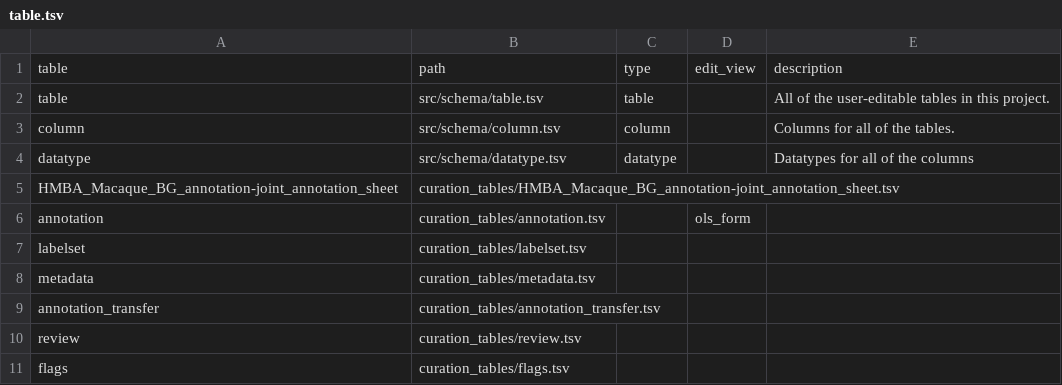
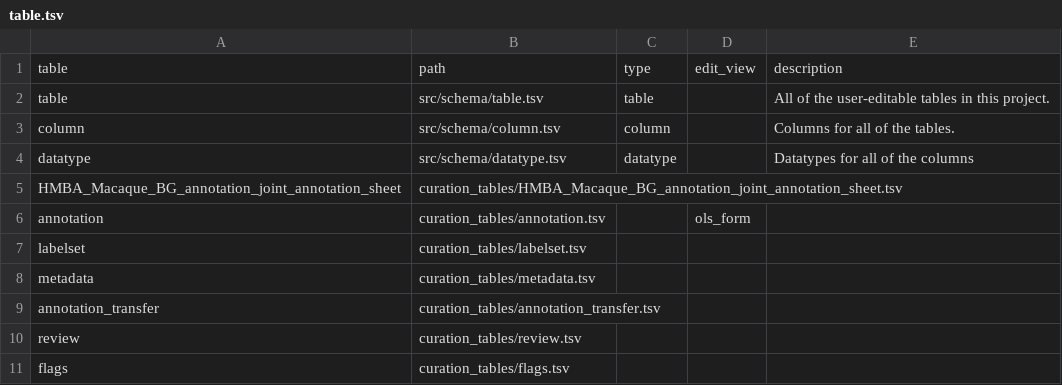
Before and after one commit to brain-bican/basal_ganglia_macaque_taxonomy, a TSV file: src/schema/table.tsv, drawn as a sheet.

```diff
--- a/src/schema/table.tsv
+++ b/src/schema/table.tsv
@@ -4,3 +4,3 @@ column	src/schema/column.tsv	column		Columns for all of the tables.
 datatype	src/schema/datatype.tsv	datatype		Datatypes for all of the columns
-HMBA_Macaque_BG_annotation-joint_annotation_sheet	curation_tables/HMBA_Macaque_BG_annotation-joint_annotation_sheet.tsv			
+HMBA_Macaque_BG_annotation_joint_annotation_sheet	curation_tables/HMBA_Macaque_BG_annotation_joint_annotation_sheet.tsv			
 annotation	curation_tables/annotation.tsv		ols_form	
```
Also changed, not shown: curation_tables/annotation.tsv, curation_tables/metadata.tsv, 11 other files.
